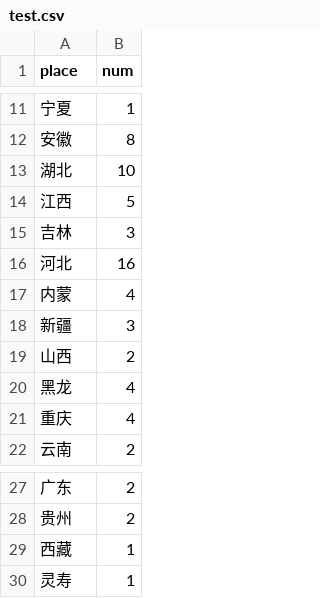
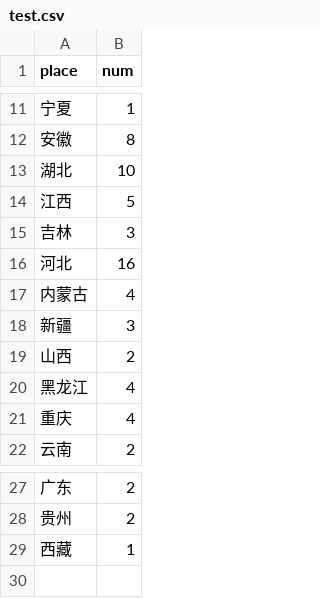
Before and after one commit to rabbit0v0/datavis, a CSV file: test.csv, drawn as a sheet; only a part is shown, gaps mark what is left out.

Commit message:
Update test.csv

```diff
--- a/test.csv
+++ b/test.csv
@@ -16,6 +16,6 @@ place,num
 河北,16
-内蒙,4
+内蒙古,4
 新疆,3
 山西,2
-黑龙,4
+黑龙江,4
 重庆,4
@@ -29,2 +29 @@ place,num
 西藏,1
-灵寿,1
```
